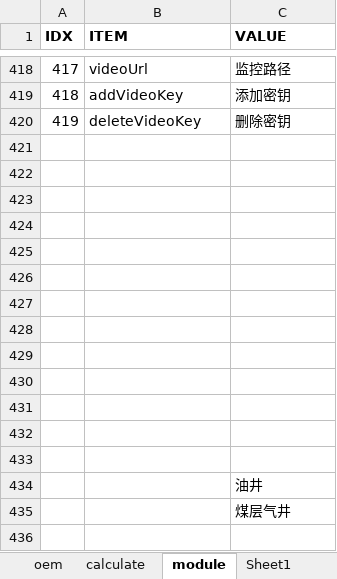
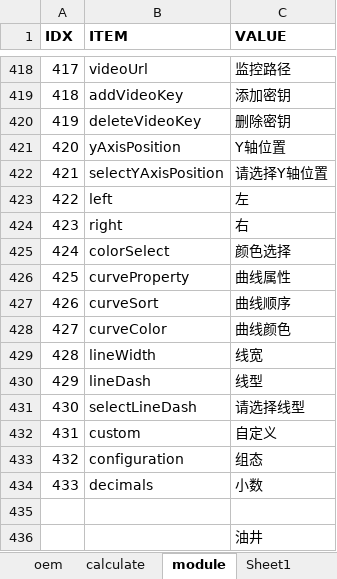
Before and after one commit to cosog/ap, an Excel workbook: WebRoot/oem/cnpc/locale/locale-zh_CN.xlsx, sheet module, drawn as a sheet; only a part is shown, gaps mark what is left out; the shorter side is filled out with more unchanged rows; values as stored, in another font and other column widths than the file's, no borders; the diff names each change by its address in the sheet, - before the commit and + after, or states it on an @@ line.

```diff
--- a/WebRoot/oem/cnpc/locale/locale-zh_CN.xlsx (sheet module)
+++ b/WebRoot/oem/cnpc/locale/locale-zh_CN.xlsx (sheet module)
-row 421: (empty)
+row 421: 420 | yAxisPosition | Y轴位置
-row 422: (empty)
+row 422: 421 | selectYAxisPosition | 请选择Y轴位置
-row 423: (empty)
+row 423: 422 | left | 左
-row 424: (empty)
+row 424: 423 | right | 右
-row 425: (empty)
+row 425: 424 | colorSelect | 颜色选择
-row 426: (empty)
+row 426: 425 | curveProperty | 曲线属性
-row 427: (empty)
+row 427: 426 | curveSort | 曲线顺序
-row 428: (empty)
+row 428: 427 | curveColor | 曲线颜色
-row 429: (empty)
+row 429: 428 | lineWidth | 线宽
-row 430: (empty)
+row 430: 429 | lineDash | 线型
-row 431: (empty)
+row 431: 430 | selectLineDash | 请选择线型
-row 432: (empty)
+row 432: 431 | custom | 自定义
+row 433: 432 | configuration | 组态
+row 434: 433 | decimals | 小数
```
Also changed, not shown: sheet calculate, WebRoot/oem/cnpc/locale/locale-en.xlsx, 32 other files.
